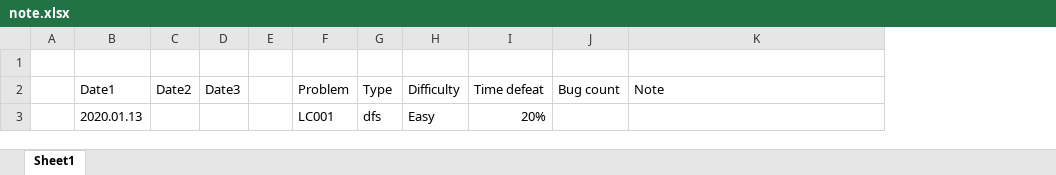
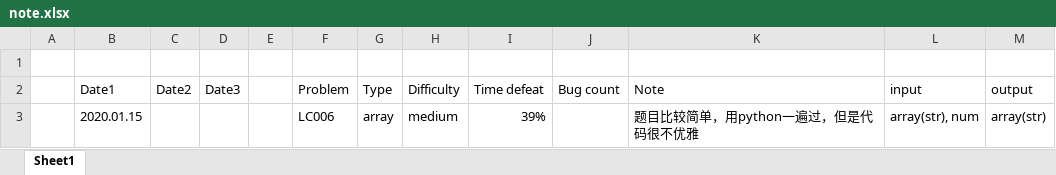
Before and after one commit to zhaoxinjie/leetcode-note, an Excel workbook: note/note.xlsx, sheet Sheet1, drawn as a sheet; values as stored, in another font and other column widths than the file's, no borders; removed rows and columns are numbered as before the commit, all else as after; the diff names each change by its address in the sheet, - before the commit and + after, or states it on an @@ line.

```diff
--- a/note/note.xlsx (sheet Sheet1)
+++ b/note/note.xlsx (sheet Sheet1)
+column L (input), empty
+column M (output), empty
-row 3:  | 2020.01.13 |  |  |  | LC001 | dfs | Easy | 20%
+row 3:  | 2020.01.15 |  |  |  | LC006 | array | medium | 39% |  | 题目比较简单，用python一遍过，但是代码很不优雅 | array(str), num | array(str)
```
Also changed, not shown: 1 other file.
